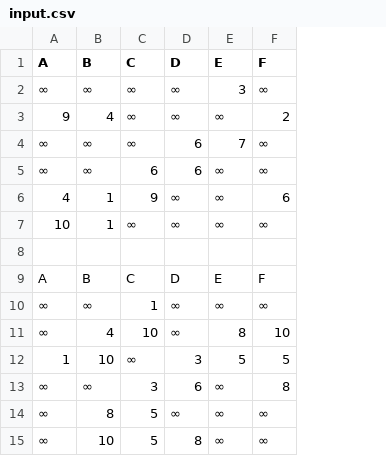
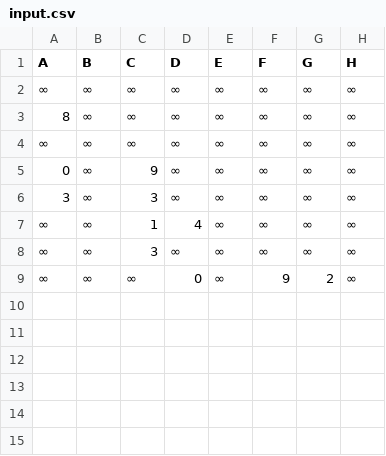
Before and after one commit to AlexHarry17/program6, a CSV file: input/input.csv, drawn as a sheet; removed rows and columns are numbered as before the commit, all else as after; the diff names each change by its address in the sheet, - before the commit and + after, or states it on an @@ line.

Commit message:
Refined InputGenerator & added non-cyclic matrix function:
- input generator can now generate non-cyclic matrixes

```diff
--- a/input/input.csv
+++ b/input/input.csv
+column G (G), rows 2-4: all ∞; rows 7-9: ∞ | ∞ | 2
+column H (H), rows 2-4: all ∞; rows 7-9: all ∞
-E2 (E): 3
+E2 (E): ∞
-A3 (A): 9
+A3 (A): 8
-B3 (B): 4
+B3 (B): ∞
-F3 (F): 2
+F3 (F): ∞
-D4 (D): 6
+D4 (D): ∞
-E4 (E): 7
+E4 (E): ∞
+row 5: 0 | ∞ | 9 | ∞ | ∞ | ∞ | ∞ | ∞
+row 6: 3 | ∞ | 3 | ∞ | ∞ | ∞ | ∞ | ∞
-C7 (C): 6
+C7 (C): 1
-D7 (D): 6
+D7 (D): 4
-row 6: 4 | 1 | 9 | ∞ | ∞ | 6
-row 7: 10 | 1 | ∞ | ∞ | ∞ | ∞
-row 8: (empty)
-row 9: A | B | C | D | E | F
-C8 (C): 1
+C8 (C): 3
-row 11: ∞ | 4 | 10 | ∞ | 8 | 10
-row 12: 1 | 10 | ∞ | 3 | 5 | 5
-C9 (C): 3
+C9 (C): ∞
-D9 (D): 6
+D9 (D): 0
-F9 (F): 8
+F9 (F): 9
-row 14: ∞ | 8 | 5 | ∞ | ∞ | ∞
-row 15: ∞ | 10 | 5 | 8 | ∞ | ∞
```
Also changed, not shown: 1 other file.
